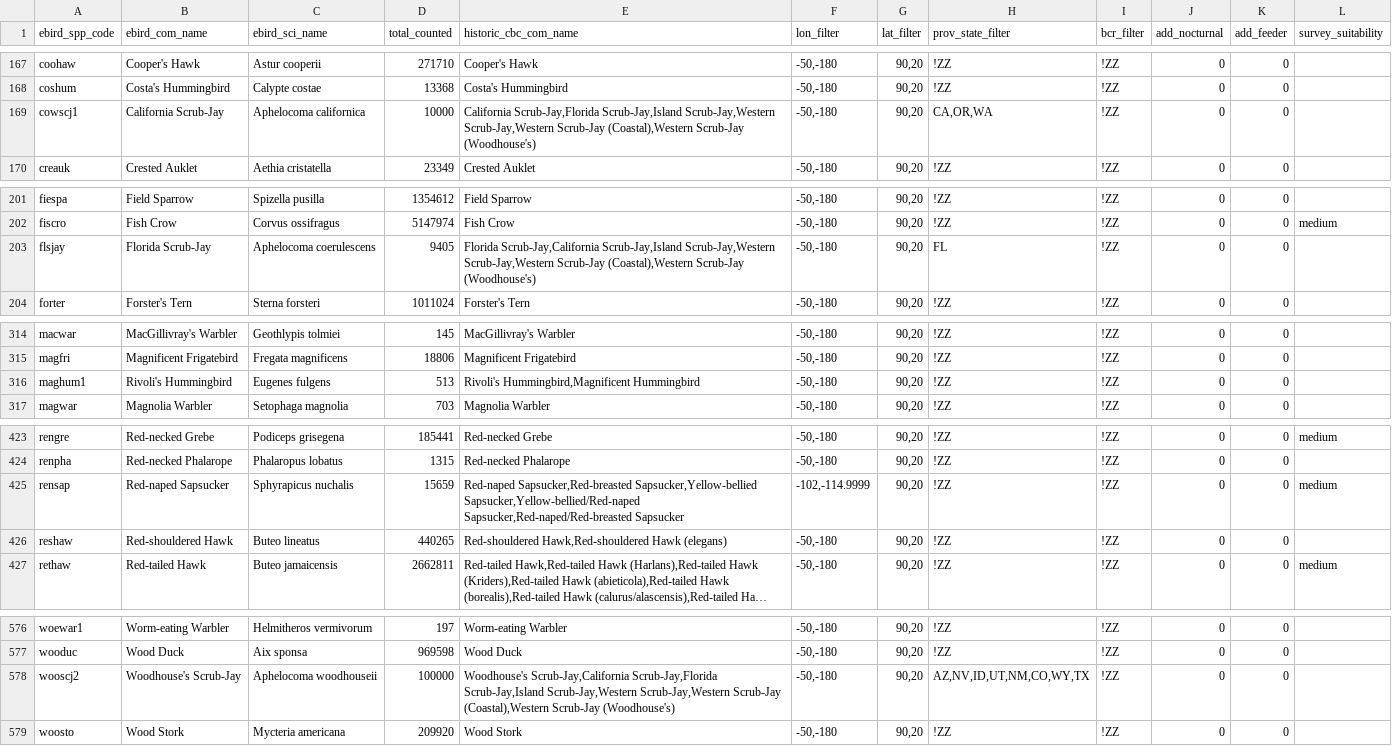
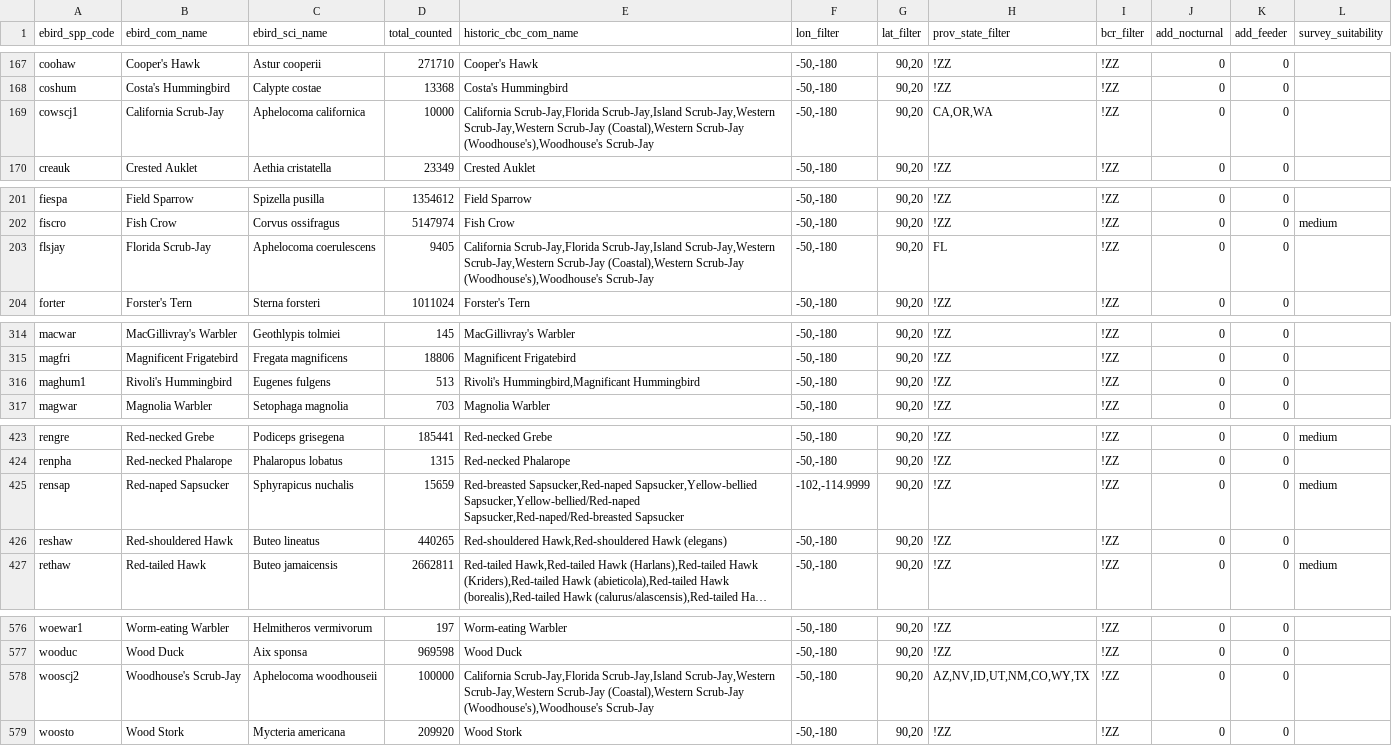
Before and after one commit to audubongit/CBCTrendAnalysis, a CSV file: data/taxon_key_dec_2024.csv, drawn as a sheet; only a part is shown, gaps mark what is left out; long unchanged cells end in …; the diff covers the shown part only; the diff names each change by its address in the sheet, - before the commit and + after, or states it on an @@ line.

```diff
--- a/data/taxon_key_dec_2024.csv
+++ b/data/taxon_key_dec_2024.csv
-E169 (historic_cbc_com_name): …(Coastal),Western Scrub-Jay (Woodhouse's)
+E169 (historic_cbc_com_name): …(Coastal),Western Scrub-Jay (Woodhouse's),Woodhouse's Scrub-Jay
-E203 (historic_cbc_com_name): Florida Scrub-Jay,California Scrub-Jay,Island Scrub-Jay,Western Scrub-Jay,Western Scrub-Jay (Coastal),Western Scrub-Jay (Woodhouse's)
+E203 (historic_cbc_com_name): California Scrub-Jay,Florida Scrub-Jay,Island Scrub-Jay,Western Scrub-Jay,Western Scrub-Jay (Coastal),Western Scrub-Jay (Woodhouse's),Woodhouse's Scrub-Jay
-E316 (historic_cbc_com_name): Rivoli's Hummingbird,Magnificent Hummingbird
+E316 (historic_cbc_com_name): Rivoli's Hummingbird,Magnificant Hummingbird
-E425 (historic_cbc_com_name): Red-naped Sapsucker,Red-breasted Sapsucker,Yellow-bellied Sapsucker,Yellow-bellied/Red-naped…
+E425 (historic_cbc_com_name): Red-breasted Sapsucker,Red-naped Sapsucker,Yellow-bellied Sapsucker,Yellow-bellied/Red-naped…
-E578 (historic_cbc_com_name): Woodhouse's Scrub-Jay,California Scrub-Jay,Florida Scrub-Jay,Island Scrub-Jay,Western Scrub-Jay,Western Scrub-Jay (Coastal),Western Scrub-Jay (Woodhouse's)
+E578 (historic_cbc_com_name): California Scrub-Jay,Florida Scrub-Jay,Island Scrub-Jay,Western Scrub-Jay,Western Scrub-Jay (Coastal),Western Scrub-Jay (Woodhouse's),Woodhouse's Scrub-Jay
```
Also changed, not shown: 1 edited cell elsewhere in this file, 2 other files.
